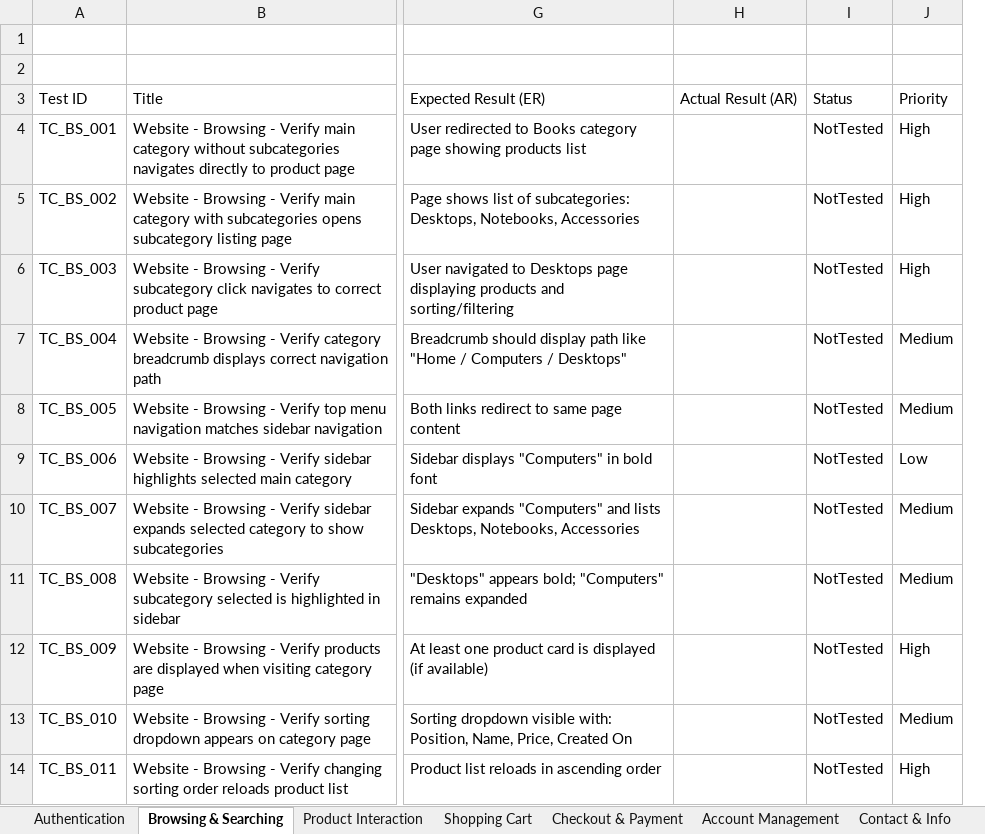
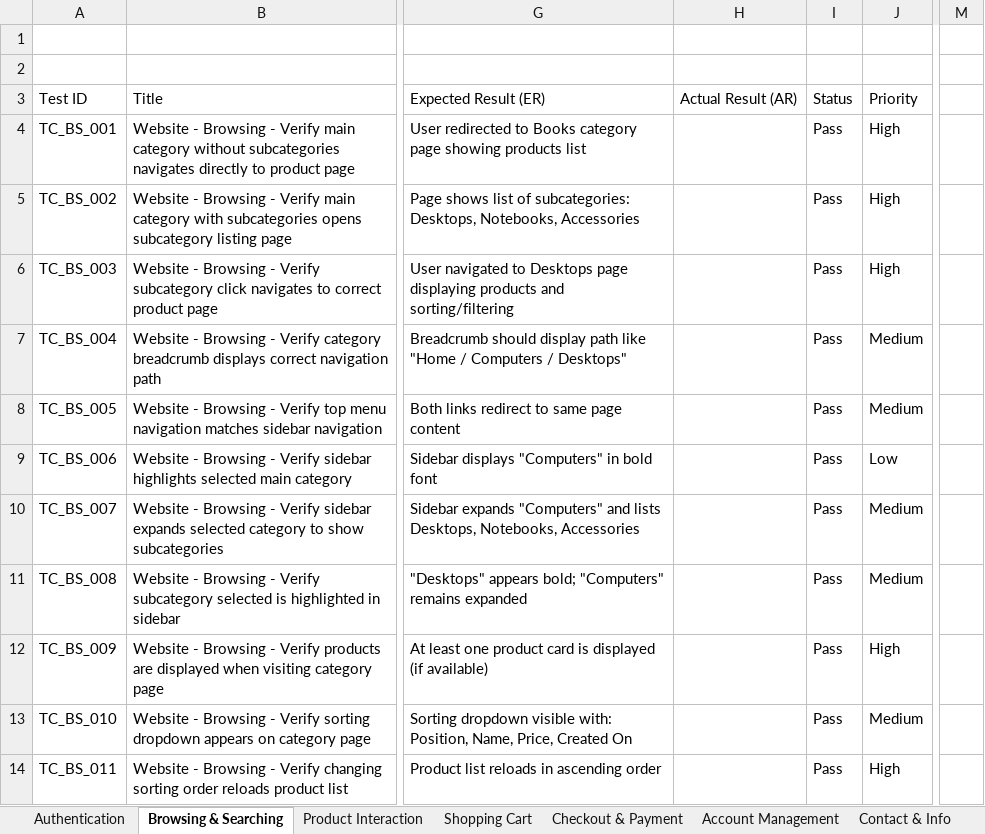
Before and after one commit to DEPI-Scholarship-Graduation-Project/DEPI-Graduation-Project, an Excel workbook: Documents/G3 Full Test Cases Report.xlsx, sheet Browsing & Searching, drawn as a sheet; only a part is shown, gaps mark what is left out; values as stored, in another font and other column widths than the file's, no borders; charts and pictures and table styles not drawn; removed rows and columns are numbered as before the commit, all else as after; the diff names each change by its address in the sheet, - before the commit and + after, or states it on an @@ line.

```diff
--- a/Documents/G3 Full Test Cases Report.xlsx (sheet Browsing & Searching)
+++ b/Documents/G3 Full Test Cases Report.xlsx (sheet Browsing & Searching)
-column H, row 3: Actual Result (AR)
-column I, rows 3-14: Status | NotTested | NotTested | NotTested | NotTested | NotTested | NotTested | NotTested | NotTested | NotTested | NotTested | NotTested
+column H, row 3: Actual Result (AR)
+column I, rows 3-14: Status | Pass | Pass | Pass | Pass | Pass | Pass | Pass | Pass | Pass | Pass | Pass
+column M, empty
```
Also changed, not shown: sheet Contact & Info, Documents/API Test Cases for (Automation Exercise).xlsx, 1 other file.
